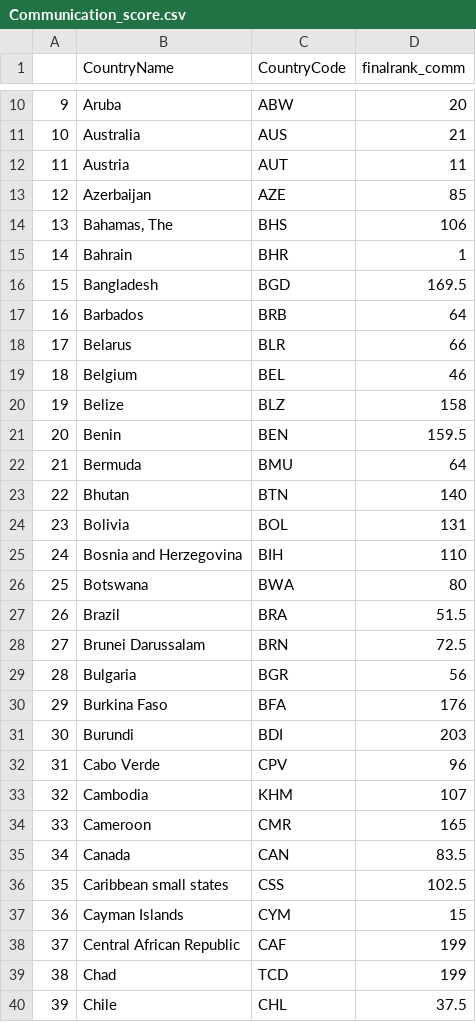
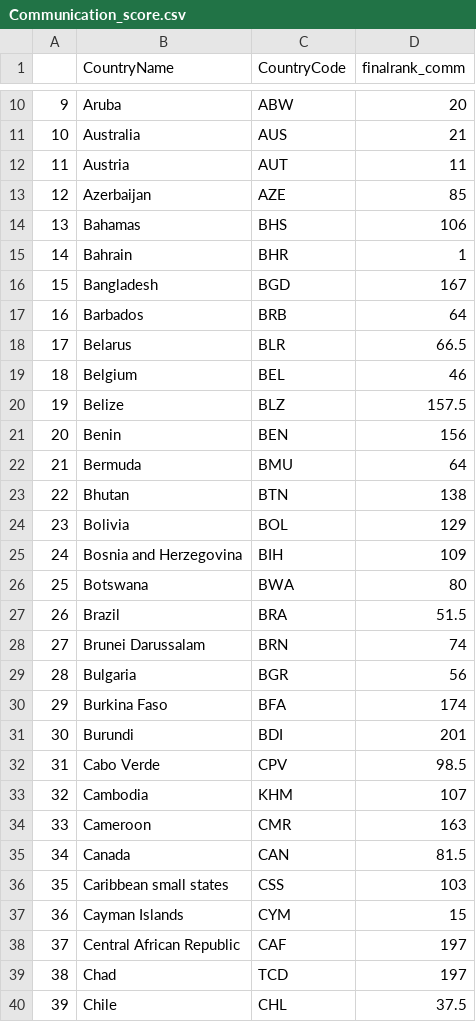
Before and after one commit to Seranne/IntroDSproject, a CSV file: Scored data+Rmds/Communication_score.csv, drawn as a sheet; only a part is shown, gaps mark what is left out; the diff covers the shown part only; the diff names each change by its address in the sheet, - before the commit and + after, or states it on an @@ line.

```diff
--- a/Scored data+Rmds/Communication_score.csv
+++ b/Scored data+Rmds/Communication_score.csv
-B14 (CountryName): Bahamas, The
+B14 (CountryName): Bahamas
-D16 (finalrank_comm): 169.5
+D16 (finalrank_comm): 167
-D18 (finalrank_comm): 66
+D18 (finalrank_comm): 66.5
-D20 (finalrank_comm): 158
+D20 (finalrank_comm): 157.5
-D21 (finalrank_comm): 159.5
+D21 (finalrank_comm): 156
-D23 (finalrank_comm): 140
+D23 (finalrank_comm): 138
-D24 (finalrank_comm): 131
+D24 (finalrank_comm): 129
-D25 (finalrank_comm): 110
+D25 (finalrank_comm): 109
-D28 (finalrank_comm): 72.5
+D28 (finalrank_comm): 74
-D30 (finalrank_comm): 176
+D30 (finalrank_comm): 174
-D31 (finalrank_comm): 203
+D31 (finalrank_comm): 201
-D32 (finalrank_comm): 96
+D32 (finalrank_comm): 98.5
-D34 (finalrank_comm): 165
+D34 (finalrank_comm): 163
-D35 (finalrank_comm): 83.5
+D35 (finalrank_comm): 81.5
-D36 (finalrank_comm): 102.5
+D36 (finalrank_comm): 103
-D38:D39 (finalrank_comm): 199
+D38:D39 (finalrank_comm): 197
```
Also changed, not shown: 9 added rows, 11 removed rows, 96 edited cells and row numbers in column A elsewhere in this file, Scored data+Rmds/Environment_score.csv, Scored data+Rmds/FoodDeficit_score.csv, 17 other files.
